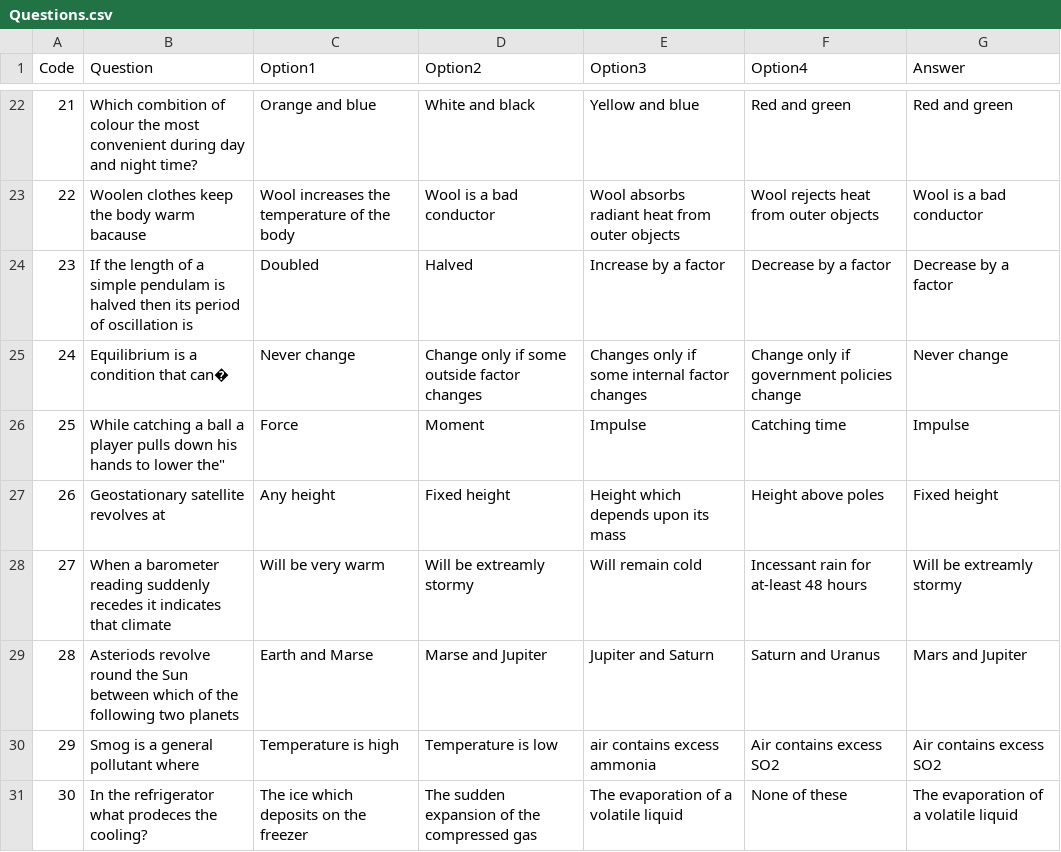
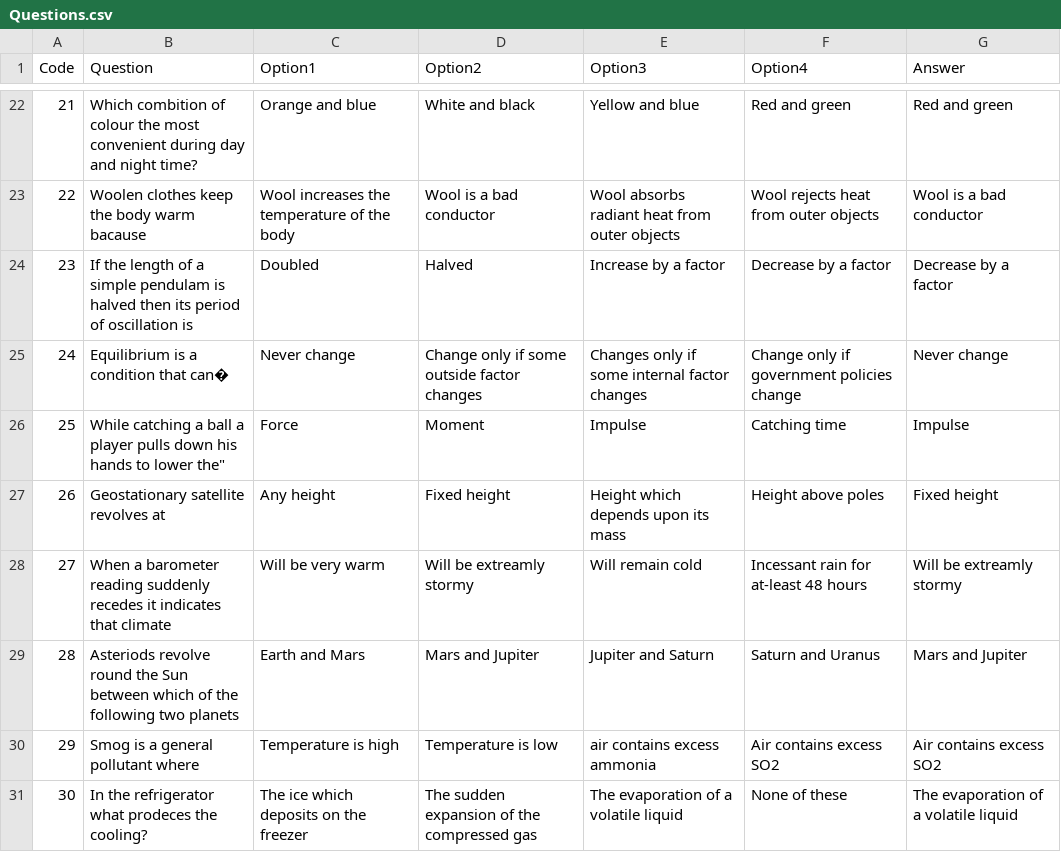
Before and after one commit to ankurchaks/MobileQuiz, a CSV file: Questions.csv, drawn as a sheet; only a part is shown, gaps mark what is left out; the diff names each change by its address in the sheet, - before the commit and + after, or states it on an @@ line.

Commit message:
Update Questions.csv

```diff
--- a/Questions.csv
+++ b/Questions.csv
-C29 (Option1): Earth and Marse
+C29 (Option1): Earth and Mars
-D29 (Option2): Marse and Jupiter
+D29 (Option2): Mars and Jupiter
```
